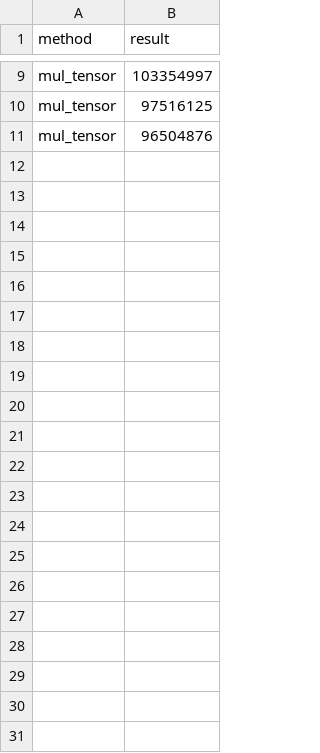
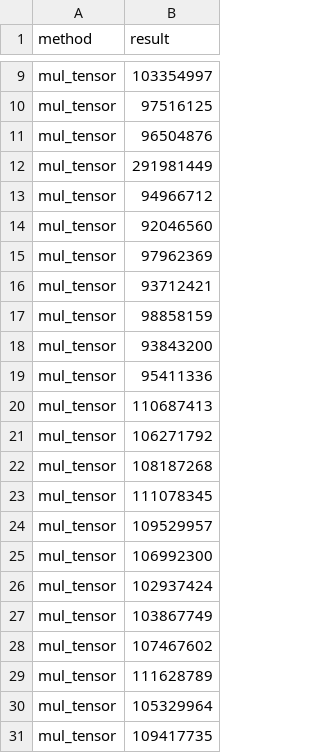
Before and after one commit to Rust-matrix-logic-Project/SIMD, a CSV file: benchmarks/tensor_mul_test.csv, drawn as a sheet; only a part is shown, gaps mark what is left out.

```diff
--- a/benchmarks/tensor_mul_test.csv
+++ b/benchmarks/tensor_mul_test.csv
@@ -11 +11,21 @@ mul_tensor, 97516125
 mul_tensor, 96504876
+mul_tensor, 291981449
+mul_tensor, 94966712
+mul_tensor, 92046560
+mul_tensor, 97962369
+mul_tensor, 93712421
+mul_tensor, 98858159
+mul_tensor, 93843200
+mul_tensor, 95411336
+mul_tensor, 110687413
+mul_tensor, 106271792
+mul_tensor, 108187268
+mul_tensor, 111078345
+mul_tensor, 109529957
+mul_tensor, 106992300
+mul_tensor, 102937424
+mul_tensor, 103867749
+mul_tensor, 107467602
+mul_tensor, 111628789
+mul_tensor, 105329964
+mul_tensor, 109417735
```
Also changed, not shown: benchmarks/tensor_add_test.csv, benchmarks/tensor_div_test.csv, 3 other files.
